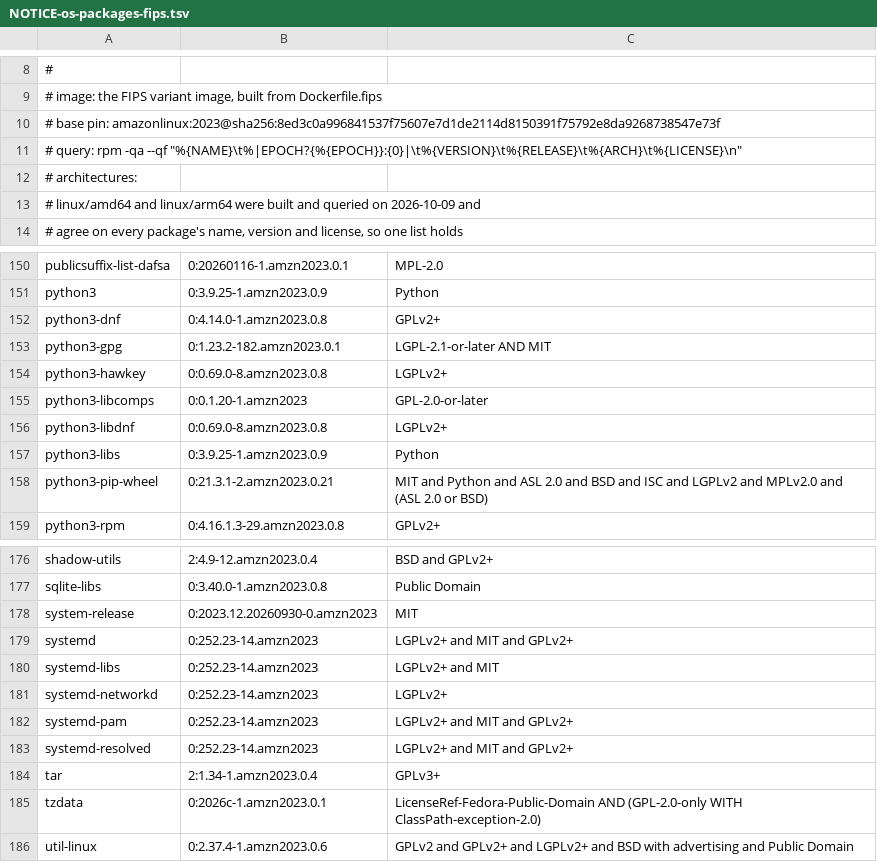
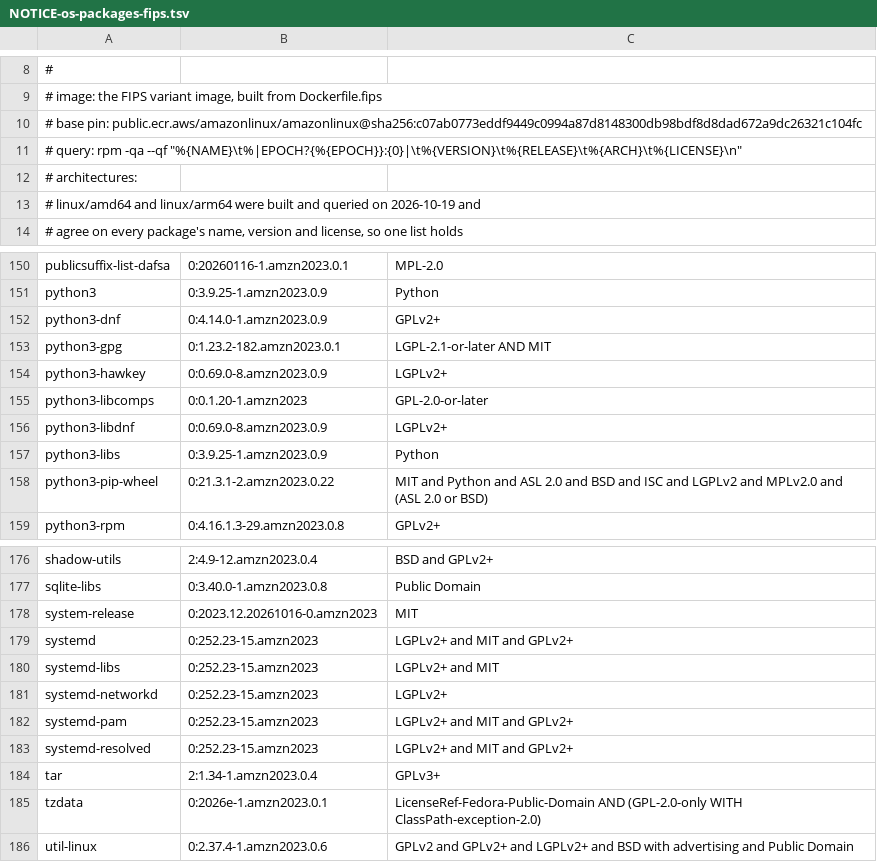
Before and after one commit to georgetown-mdi/alcove, a TSV file: NOTICE-os-packages-fips.tsv, drawn as a sheet; only a part is shown, gaps mark what is left out; the diff covers the shown part only.

Commit message:
Move the FIPS base to the 20261016 rootfs
The FIPS image's twelve accepted Trivy exceptions expire on
2026-11-09, and the 2023.12.20261016 Amazon Linux rootfs clears all
twelve, so the image moves to it and the exception list is emptied.
Docker Hub has no rootfs at that release yet, so the base is pinned
from Amazon's ECR Public registry. Node moves to v26.12.0 with both
tarball hashes, its checksum list signature-checked against the
release key. The attribution list is regenerated, and the container
images spec takes the new pins, sizes and measurement date; the
design note records the registry choice.

```diff
--- a/NOTICE-os-packages-fips.tsv
+++ b/NOTICE-os-packages-fips.tsv
@@ -9,6 +9,6 @@
 # image: the FIPS variant image, built from Dockerfile.fips
-# base pin: amazonlinux:2023@sha256:8ed3c0a996841537f75607e7d1de2114d8150391f75792e8da9268738547e73f
+# base pin: public.ecr.aws/amazonlinux/amazonlinux@sha256:c07ab0773eddf9449c0994a87d8148300db98bdf8d8dad672a9dc26321c104fc
 # query: rpm -qa --qf "%{NAME}\t%|EPOCH?{%{EPOCH}}:{0}|\t%{VERSION}\t%{RELEASE}\t%{ARCH}\t%{LICENSE}\n"
 # architectures:
-#   linux/amd64 and linux/arm64 were built and queried on 2026-10-09 and
+#   linux/amd64 and linux/arm64 were built and queried on 2026-10-19 and
 #   agree on every package's name, version and license, so one list holds
@@ -151,9 +151,9 @@ publicsuffix-list-dafsa	0:20260116-1.amzn2023.0.1	MPL-2.0
 python3	0:3.9.25-1.amzn2023.0.9	Python
-python3-dnf	0:4.14.0-1.amzn2023.0.8	GPLv2+
+python3-dnf	0:4.14.0-1.amzn2023.0.9	GPLv2+
 python3-gpg	0:1.23.2-182.amzn2023.0.1	LGPL-2.1-or-later AND MIT
-python3-hawkey	0:0.69.0-8.amzn2023.0.8	LGPLv2+
+python3-hawkey	0:0.69.0-8.amzn2023.0.9	LGPLv2+
 python3-libcomps	0:0.1.20-1.amzn2023	GPL-2.0-or-later
-python3-libdnf	0:0.69.0-8.amzn2023.0.8	LGPLv2+
+python3-libdnf	0:0.69.0-8.amzn2023.0.9	LGPLv2+
 python3-libs	0:3.9.25-1.amzn2023.0.9	Python
-python3-pip-wheel	0:21.3.1-2.amzn2023.0.21	MIT and Python and ASL 2.0 and BSD and ISC and LGPLv2 and MPLv2.0 and (ASL 2.0 or BSD)
+python3-pip-wheel	0:21.3.1-2.amzn2023.0.22	MIT and Python and ASL 2.0 and BSD and ISC and LGPLv2 and MPLv2.0 and (ASL 2.0 or BSD)
 python3-rpm	0:4.16.1.3-29.amzn2023.0.8	GPLv2+
@@ -177,10 +177,10 @@ shadow-utils	2:4.9-12.amzn2023.0.4	BSD and GPLv2+
 sqlite-libs	0:3.40.0-1.amzn2023.0.8	Public Domain
-system-release	0:2023.12.20260930-0.amzn2023	MIT
-systemd	0:252.23-14.amzn2023	LGPLv2+ and MIT and GPLv2+
-systemd-libs	0:252.23-14.amzn2023	LGPLv2+ and MIT
-systemd-networkd	0:252.23-14.amzn2023	LGPLv2+
-systemd-pam	0:252.23-14.amzn2023	LGPLv2+ and MIT and GPLv2+
-systemd-resolved	0:252.23-14.amzn2023	LGPLv2+ and MIT and GPLv2+
+system-release	0:2023.12.20261016-0.amzn2023	MIT
+systemd	0:252.23-15.amzn2023	LGPLv2+ and MIT and GPLv2+
+systemd-libs	0:252.23-15.amzn2023	LGPLv2+ and MIT
+systemd-networkd	0:252.23-15.amzn2023	LGPLv2+
+systemd-pam	0:252.23-15.amzn2023	LGPLv2+ and MIT and GPLv2+
+systemd-resolved	0:252.23-15.amzn2023	LGPLv2+ and MIT and GPLv2+
 tar	2:1.34-1.amzn2023.0.4	GPLv3+
-tzdata	0:2026c-1.amzn2023.0.1	LicenseRef-Fedora-Public-Domain AND (GPL-2.0-only WITH ClassPath-exception-2.0)
+tzdata	0:2026e-1.amzn2023.0.1	LicenseRef-Fedora-Public-Domain AND (GPL-2.0-only WITH ClassPath-exception-2.0)
 util-linux	0:2.37.4-1.amzn2023.0.6	GPLv2 and GPLv2+ and LGPLv2+ and BSD with advertising and Public Domain
```
Also changed, not shown: 8 edited cells elsewhere in this file, 8 other files.
